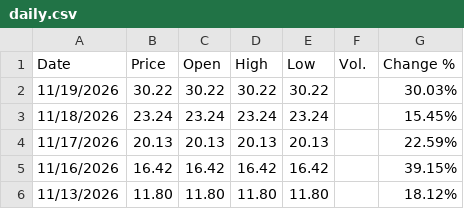
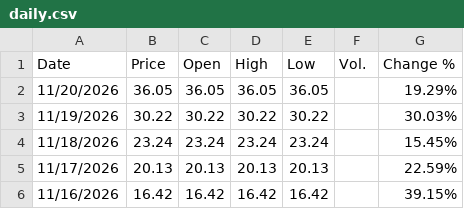
Before and after one commit to takeshiromanov/IOVIQUANT_DATA, a CSV file: data/cor1m/daily.csv, drawn as a sheet; only a part is shown; the shorter side is filled out with more unchanged rows.

```diff
--- a/data/cor1m/daily.csv
+++ b/data/cor1m/daily.csv
@@ -1,2 +1,3 @@
 "Date","Price","Open","High","Low","Vol.","Change %"
+"11/20/2026","36.05","36.05","36.05","36.05","","19.29%"
 "11/19/2026","30.22","30.22","30.22","30.22","","30.03%"
```
